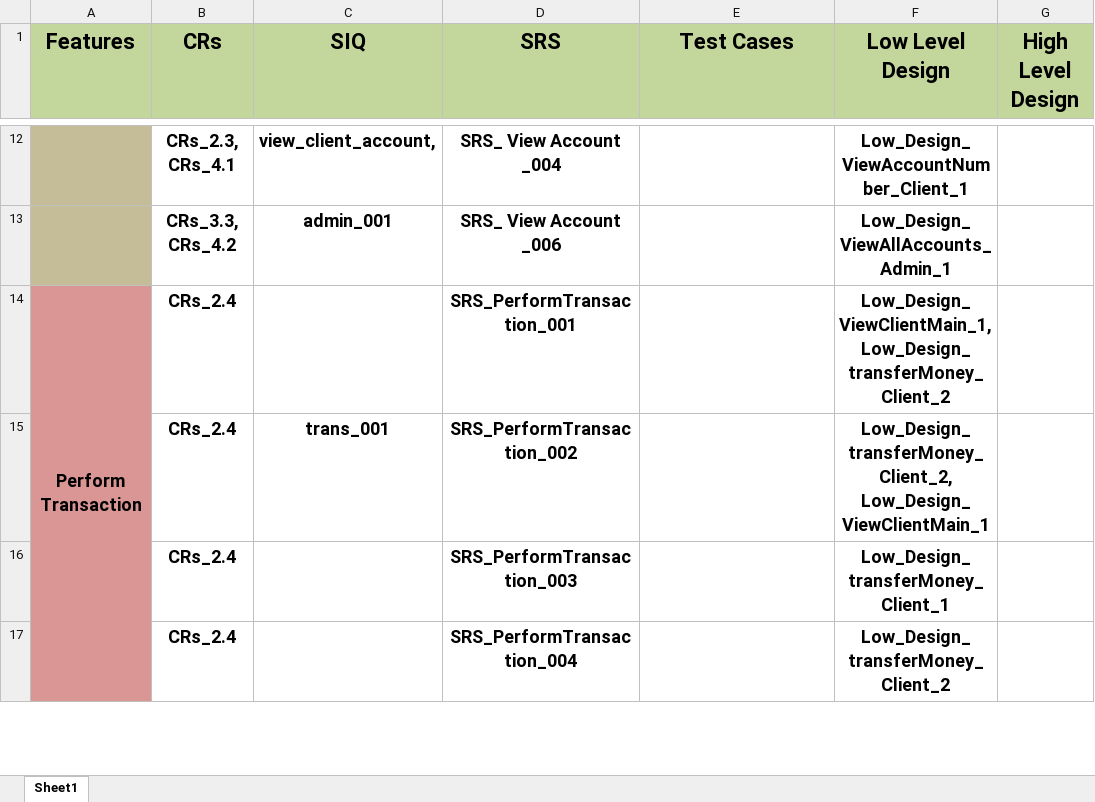
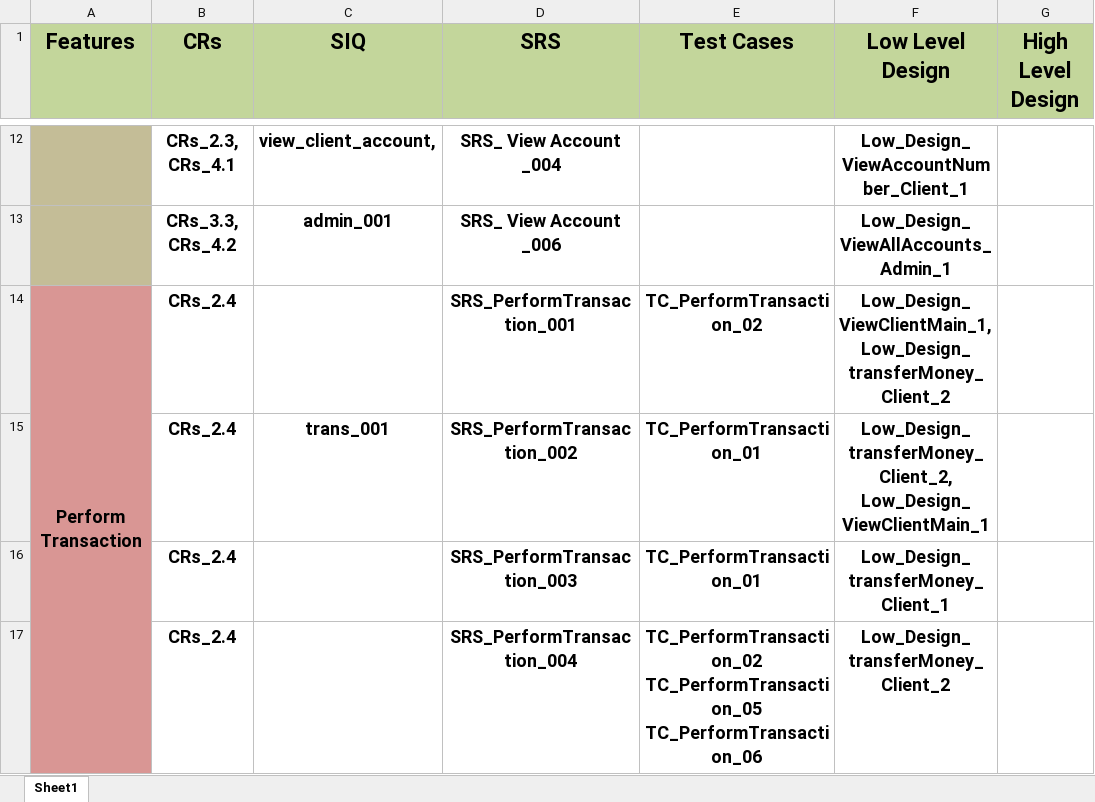
Before and after one commit to EsraaEMostafa/Internet-banking-system, an Excel workbook: Requirements/RTM.xlsx, sheet Sheet1, drawn as a sheet; only a part is shown, gaps mark what is left out; values as stored, in another font and other column widths than the file's, no borders; ↵ is a line break in a cell; the diff covers the shown part only; the diff names each change by its address in the sheet, - before the commit and + after, or states it on an @@ line.

Commit message:
RTM update

```diff
--- a/Requirements/RTM.xlsx (sheet Sheet1)
+++ b/Requirements/RTM.xlsx (sheet Sheet1)
-E14 (Test Cases): (empty)
+E14 (Test Cases): TC_PerformTransaction_02
-E15:E16 (Test Cases): (empty)
+E15:E16 (Test Cases): TC_PerformTransaction_01
-E17 (Test Cases): (empty)
+E17 (Test Cases): TC_PerformTransaction_02 ↵ TC_PerformTransaction_05 ↵ TC_PerformTransaction_06
```
Also changed, not shown: 4 edited cells elsewhere in this sheet.
